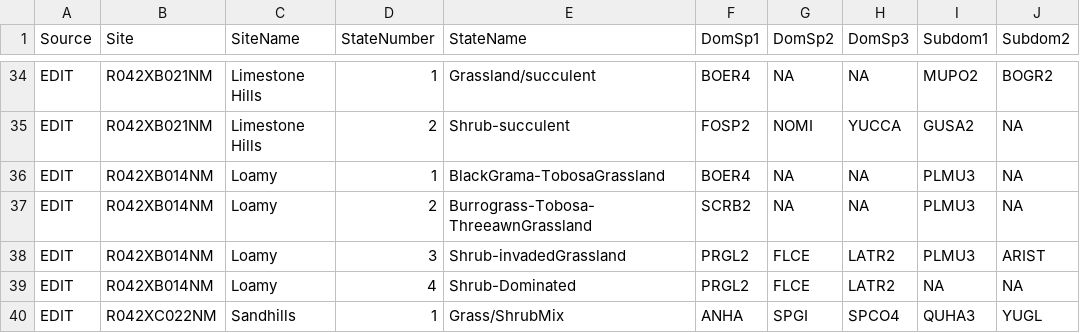
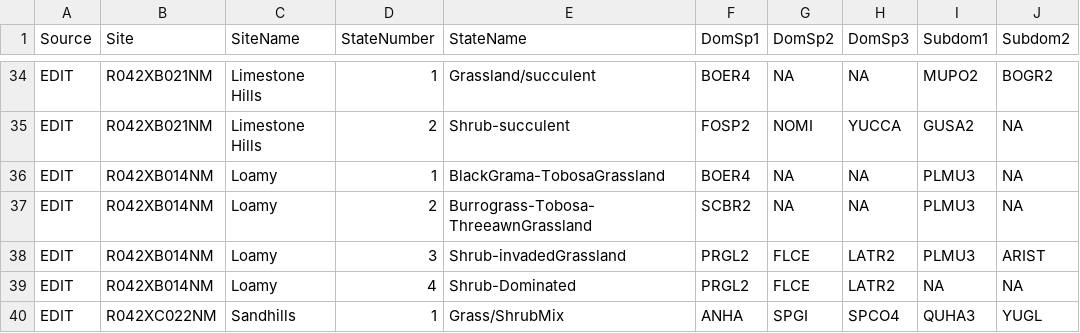
Before and after one commit to aheller829/VegMapScripts, a CSV file: VegMapScripts/autocrosswalk.csv, drawn as a sheet; only a part is shown, gaps mark what is left out.

```diff
--- a/VegMapScripts/autocrosswalk.csv
+++ b/VegMapScripts/autocrosswalk.csv
@@ -36,3 +36,3 @@ EDIT,R042XB021NM,Limestone Hills,2,Shrub-succulent,FOSP2,NOMI,YUCCA,GUSA2,NA
 EDIT,R042XB014NM,Loamy,1,BlackGrama-TobosaGrassland,BOER4,NA,NA,PLMU3,NA
-EDIT,R042XB014NM,Loamy,2,Burrograss-Tobosa-ThreeawnGrassland,SCRB2,NA,NA,PLMU3,NA
+EDIT,R042XB014NM,Loamy,2,Burrograss-Tobosa-ThreeawnGrassland,SCBR2,NA,NA,PLMU3,NA
 EDIT,R042XB014NM,Loamy,3,Shrub-invadedGrassland,PRGL2,FLCE,LATR2,PLMU3,ARIST
```
Also changed, not shown: VegMapScripts/speciesjoin_fg.csv, 2 other files.
